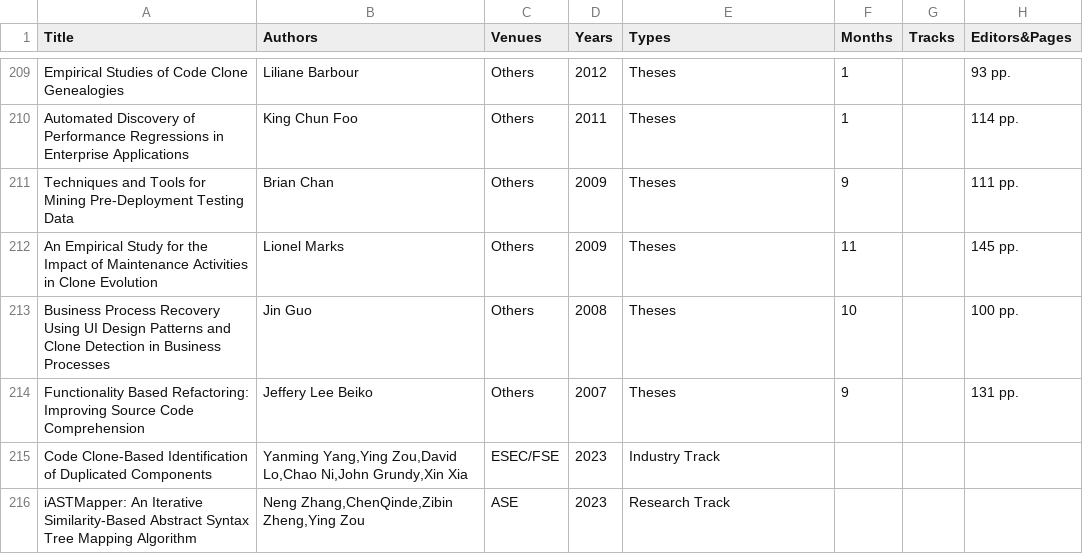
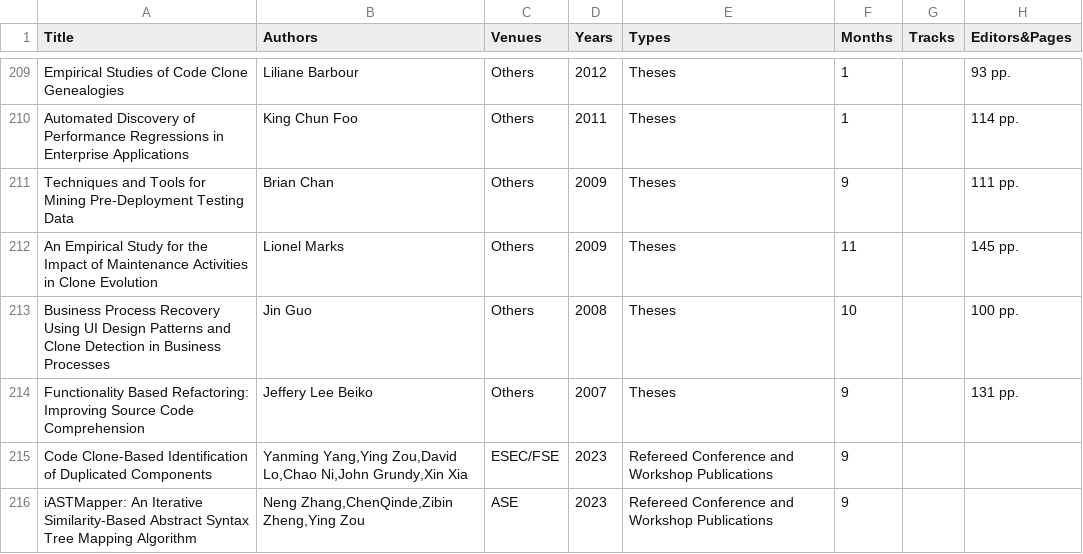
Before and after one commit to seal-queensu/seal-queensu.github.io, a CSV file: publications/PublicationList.csv, drawn as a sheet; only a part is shown, gaps mark what is left out; the diff names each change by its address in the sheet, - before the commit and + after, or states it on an @@ line.

Commit message:
Update PublicationList.csv

```diff
--- a/publications/PublicationList.csv
+++ b/publications/PublicationList.csv
-E215 (Types): Industry Track
+E215 (Types): Refereed Conference and Workshop Publications
-F215:F216 (Months): (empty)
+F215:F216 (Months): 9
-E216 (Types): Research Track
+E216 (Types): Refereed Conference and Workshop Publications
```
